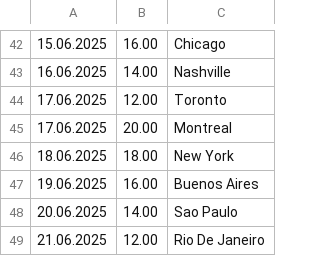
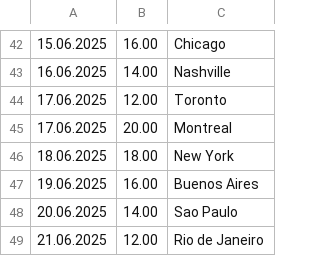
Before and after one commit to kayradinaryus/TURLAR, a CSV file: In Vino Veritas - Tango de la Muerté.csv, drawn as a sheet; only a part is shown, gaps mark what is left out.

Commit message:
Update In Vino Veritas - Tango de la Muerté.csv

```diff
--- a/In Vino Veritas - Tango de la Muerté.csv
+++ b/In Vino Veritas - Tango de la Muerté.csv
@@ -48,2 +48,2 @@
 20.06.2025,14.00,Sao Paulo
-21.06.2025,12.00,Rio De Janeiro
+21.06.2025,12.00,Rio de Janeiro
```
